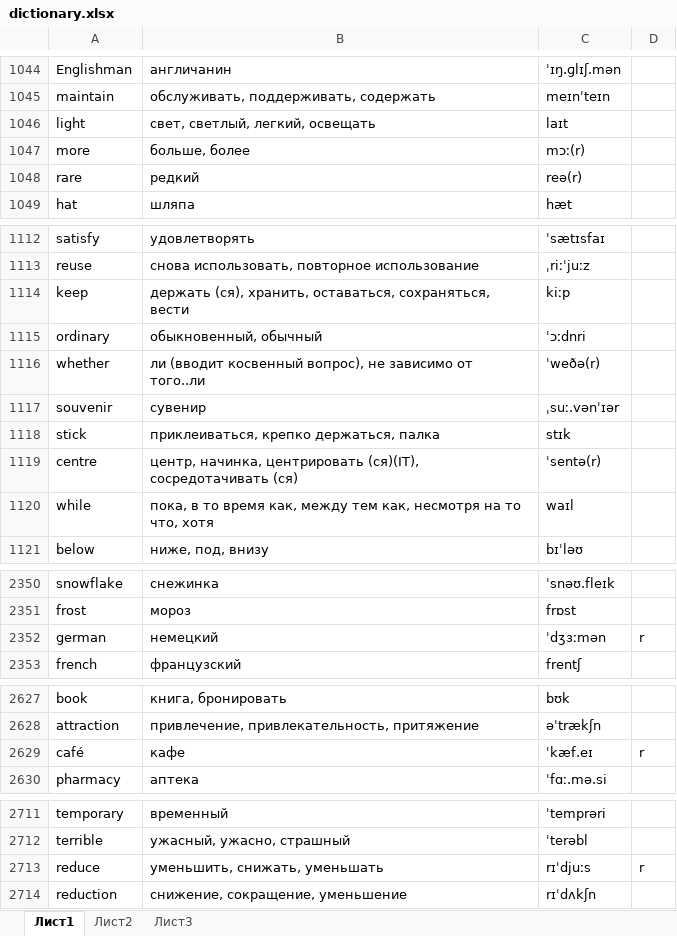
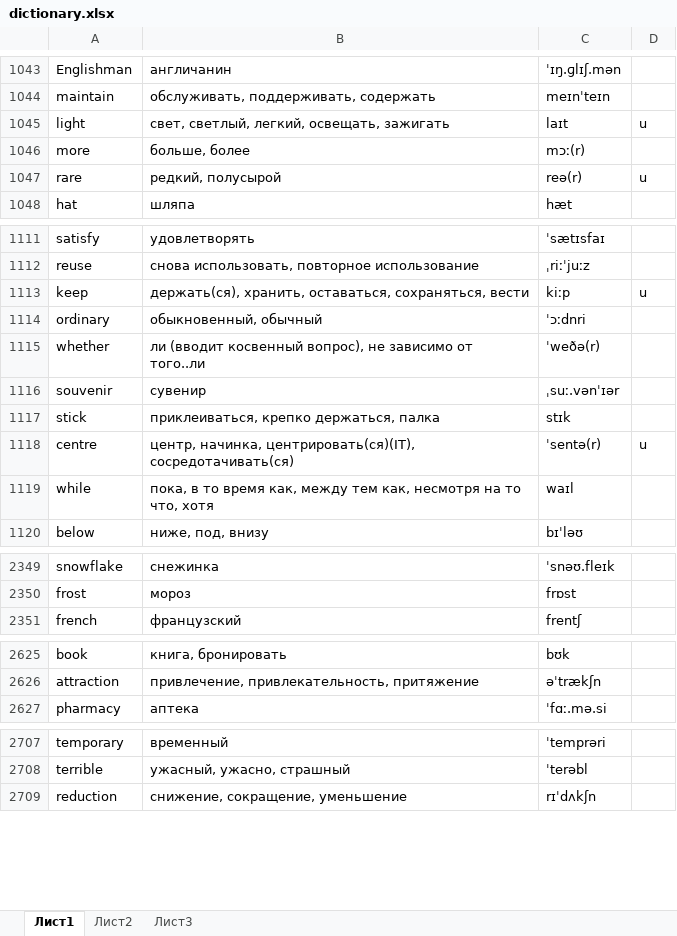
Before and after one commit to mrStat1c/EngWords, an Excel workbook: app/src/main/res/raw/dictionary.xlsx, sheet Лист1, drawn as a sheet; only a part is shown, gaps mark what is left out; values as stored, in another font and other column widths than the file's, no borders; conditional formats not drawn; removed rows and columns are numbered as before the commit, all else as after; the diff covers the shown part only; the diff names each change by its address in the sheet, - before the commit and + after, or states it on an @@ line.

```diff
--- a/app/src/main/res/raw/dictionary.xlsx (sheet Лист1)
+++ b/app/src/main/res/raw/dictionary.xlsx (sheet Лист1)
-B1045: свет, светлый, легкий, освещать
+B1045: свет, светлый, легкий, освещать, зажигать
-D1045: (empty)
+D1045: u
-B1047: редкий
+B1047: редкий, полусырой
-D1047: (empty)
+D1047: u
-B1113: держать (ся), хранить, оставаться,…
+B1113: держать(ся), хранить, оставаться,…
-D1113: (empty)
+D1113: u
-B1118: центр, начинка, центрировать (ся)(IT), сосредотачивать (ся)
+B1118: центр, начинка, центрировать(ся)(IT), сосредотачивать(ся)
-D1118: (empty)
+D1118: u
-row 2352: german | немецкий | ˈdʒɜːmən | r
-row 2629: café | кафе | ˈkæf.eɪ | r
-row 2713: reduce | уменьшить, снижать, уменьшать | rɪˈdjuːs | r
```
Also changed, not shown: 294 added rows, 4 removed rows and 126 edited cells elsewhere in this sheet, 3 other files.
